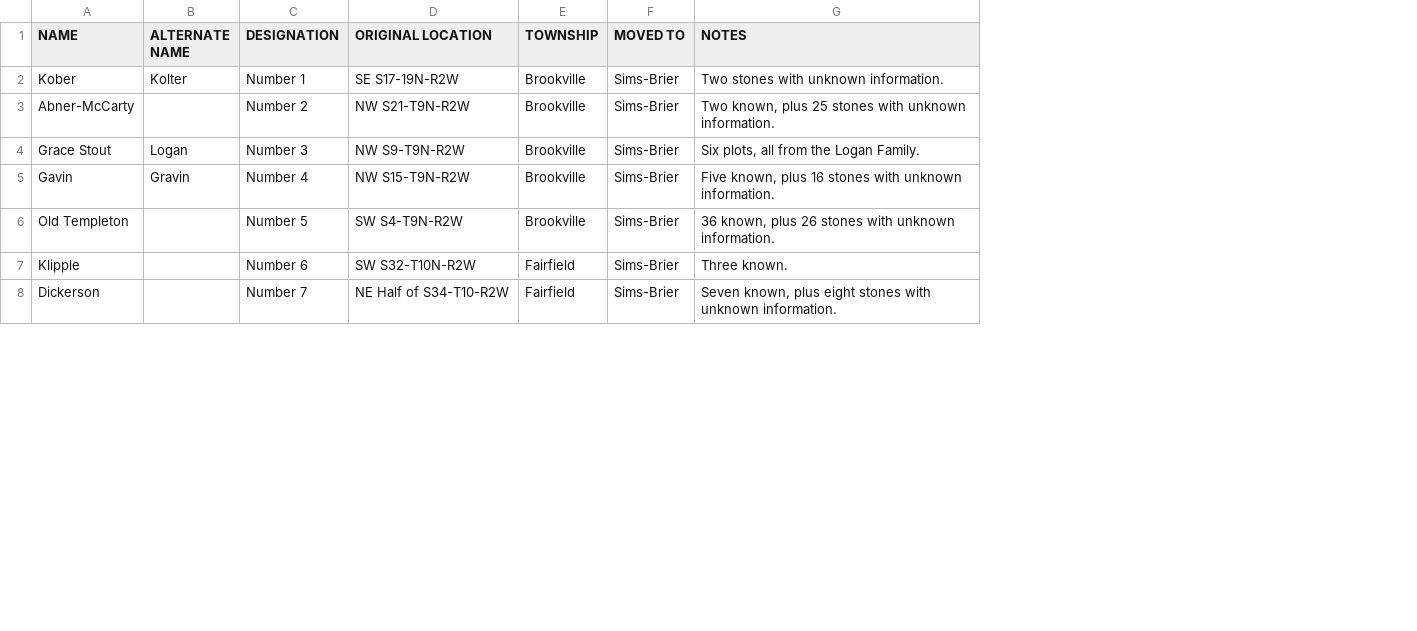
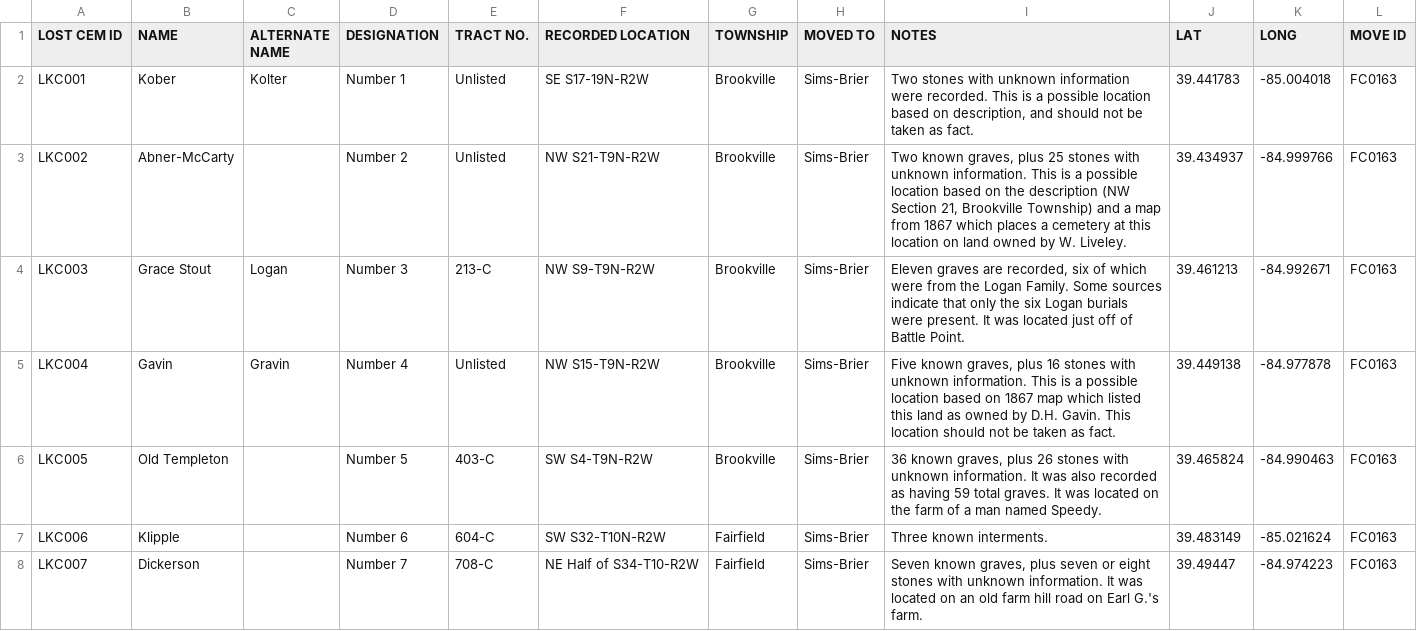
Before and after one commit to Luri-den/FCPC, a CSV file: lakecems.csv, drawn as a sheet; only a part is shown; addresses are those after the commit; the diff covers the shown part only; the diff names each change by its address in the sheet, - before the commit and + after, or states it on an @@ line.

Commit message:
Add files via upload

```diff
--- a/lakecems.csv
+++ b/lakecems.csv
+column A (LOST CEM ID), rows 2-8: LKC001 | LKC002 | LKC003 | LKC004 | LKC005 | LKC006 | LKC007
+column E (TRACT NO.), rows 2-8: Unlisted | Unlisted | 213-C | Unlisted | 403-C | 604-C | 708-C
+column J (LAT), rows 2-8: 39.441783 | 39.434937 | 39.461213 | 39.449138 | 39.465824 | 39.483149 | 39.49447
+column K (LONG), rows 2-8: -85.004018 | -84.999766 | -84.992671 | -84.977878 | -84.990463 | -85.021624 | -84.974223
+column L (MOVE ID), rows 2-8: all FC0163
-F1: ORIGINAL LOCATION
+F1: RECORDED LOCATION
-I2 (NOTES): …with unknown information.
+I2 (NOTES): …with unknown information were recorded. This is a possible location based on description, and should not be taken as fact.
-I3 (NOTES): Two known, plus 25 stones with unknown information.
+I3 (NOTES): Two known graves, plus 25 stones with unknown information. This is a possible location based on the description (NW Section 21, Brookville Township) and a map from 1867 which places a cemetery at this location on land owned by W. Liveley.
-I4 (NOTES): Six plots, all from the Logan Family.
+I4 (NOTES): Eleven graves are recorded, six of which were from the Logan Family. Some sources indicate that only the six Logan burials were present. It was located just off of Battle Point.
-I5 (NOTES): Five known, plus 16 stones with unknown information.
+I5 (NOTES): Five known graves, plus 16 stones with unknown information. This is a possible location based on 1867 map which listed this land as owned by D.H. Gavin. This location should not be taken as fact.
-I6 (NOTES): 36 known, plus 26 stones with unknown information.
+I6 (NOTES): 36 known graves, plus 26 stones with unknown information. It was also recorded as having 59 total graves. It was located on the farm of a man named Speedy.
-I7 (NOTES): Three known.
+I7 (NOTES): Three known interments.
-I8 (NOTES): Seven known, plus eight stones with unknown information.
+I8 (NOTES): Seven known graves, plus seven or eight stones with unknown information. It was located on an old farm hill road on Earl G.'s farm.
```
Also changed, not shown: 17 edited cells elsewhere in this file.
